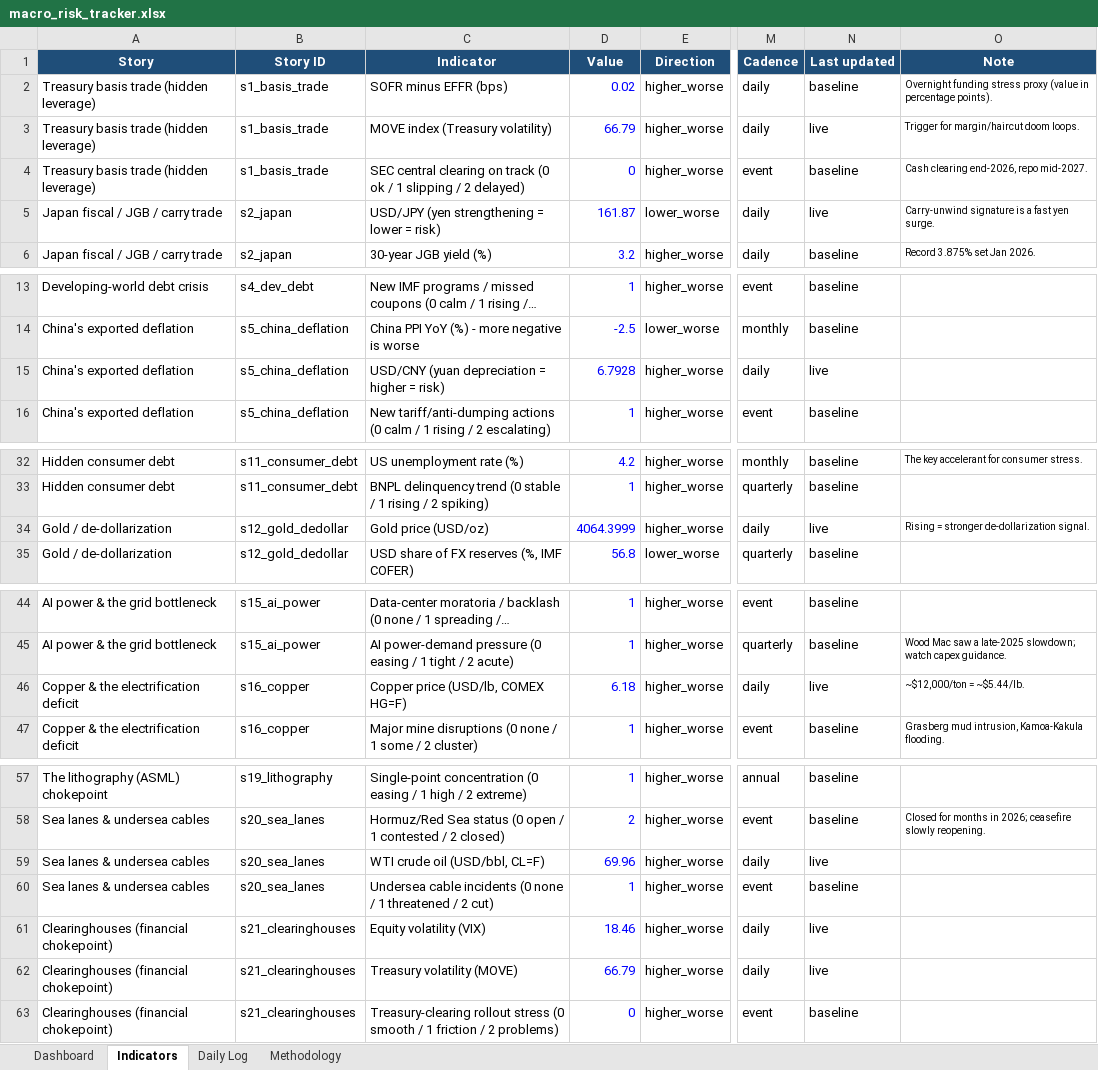
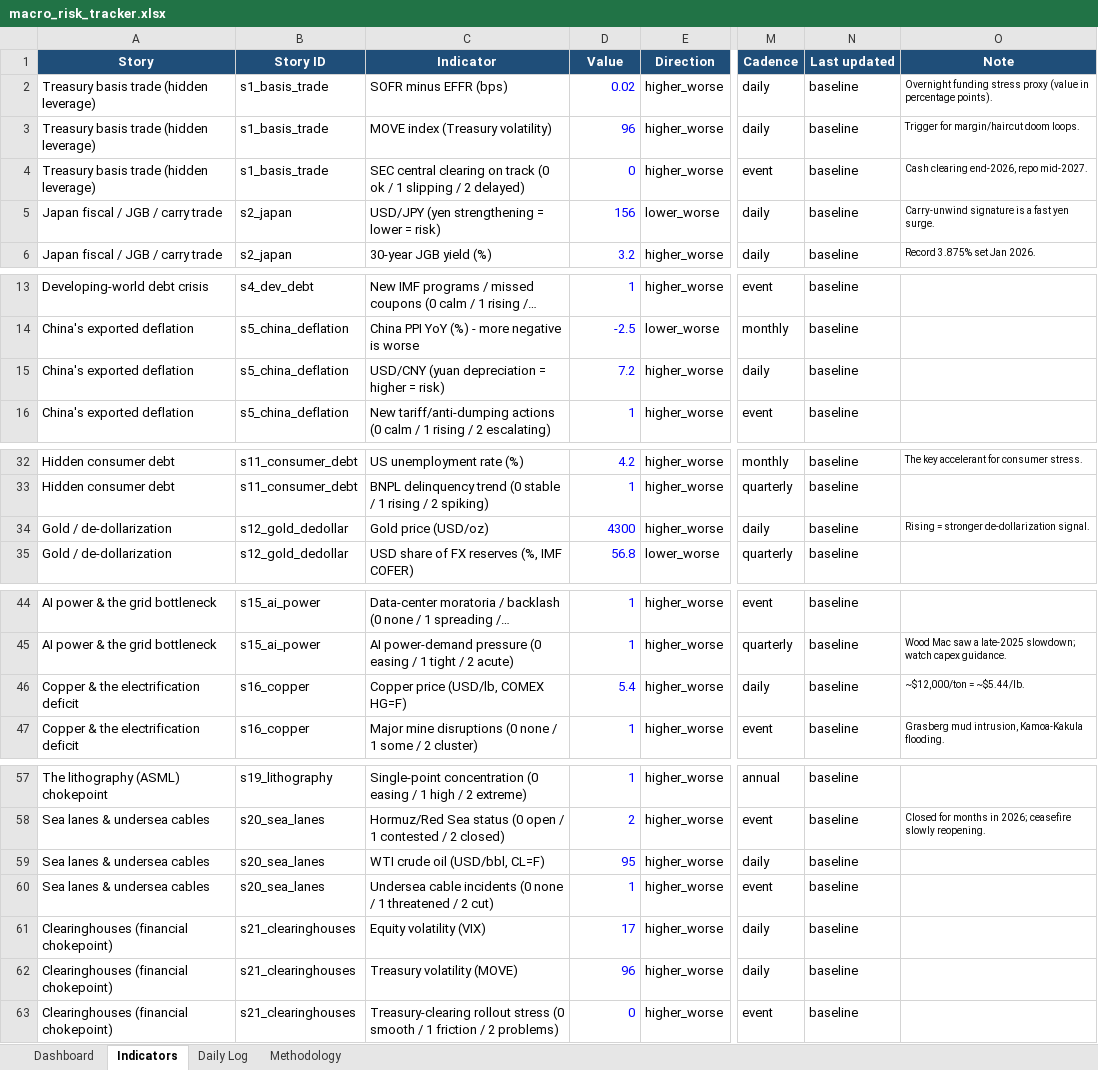
Before and after one commit to San-Geo/macro-risk-tracker, an Excel workbook: output/macro_risk_tracker.xlsx, sheet Indicators, drawn as a sheet; only a part is shown, gaps mark what is left out; long unchanged cells end in …; values as stored, in another font and other column widths than the file's, no borders; the diff names each change by its address in the sheet, - before the commit and + after, or states it on an @@ line.

```diff
--- a/output/macro_risk_tracker.xlsx (sheet Indicators)
+++ b/output/macro_risk_tracker.xlsx (sheet Indicators)
-D3 (Value): 66.79
+D3 (Value): 96
-N3 (Last updated): live
+N3 (Last updated): baseline
-D5 (Value): 161.87
+D5 (Value): 156
-N5 (Last updated): live
+N5 (Last updated): baseline
-D15 (Value): 6.7928
+D15 (Value): 7.2
-N15 (Last updated): live
+N15 (Last updated): baseline
-D34 (Value): 4064.3999
+D34 (Value): 4300
-N34 (Last updated): live
+N34 (Last updated): baseline
-D46 (Value): 6.18
+D46 (Value): 5.4
-N46 (Last updated): live
+N46 (Last updated): baseline
-D59 (Value): 69.96
+D59 (Value): 95
-N59 (Last updated): live
+N59 (Last updated): baseline
-D61 (Value): 18.46
+D61 (Value): 17
-N61:N62 (Last updated): live
+N61:N62 (Last updated): baseline
-D62 (Value): 66.79
+D62 (Value): 96
```
Also changed, not shown: sheet Daily Log, sheet Methodology, sheet Dashboard, 8 other files.
